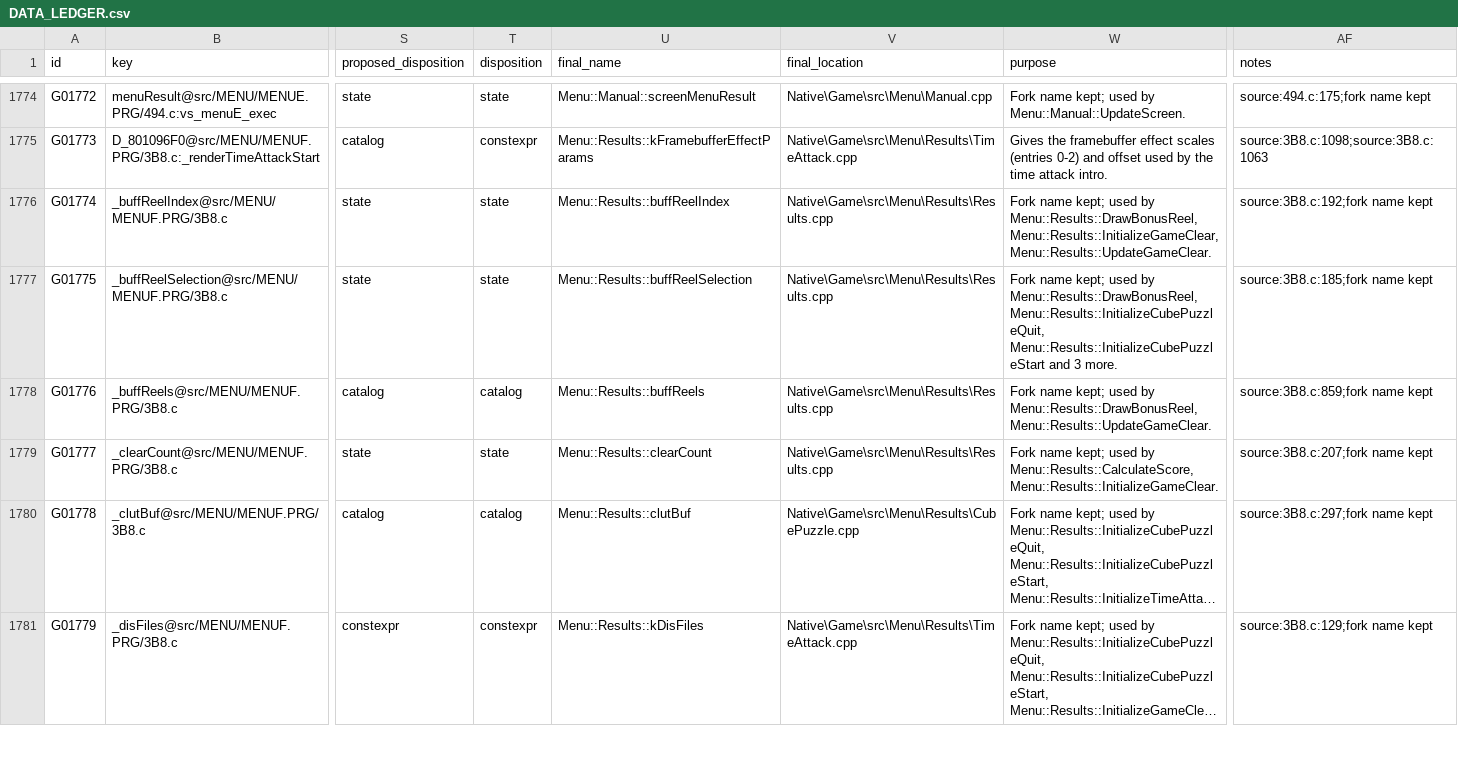
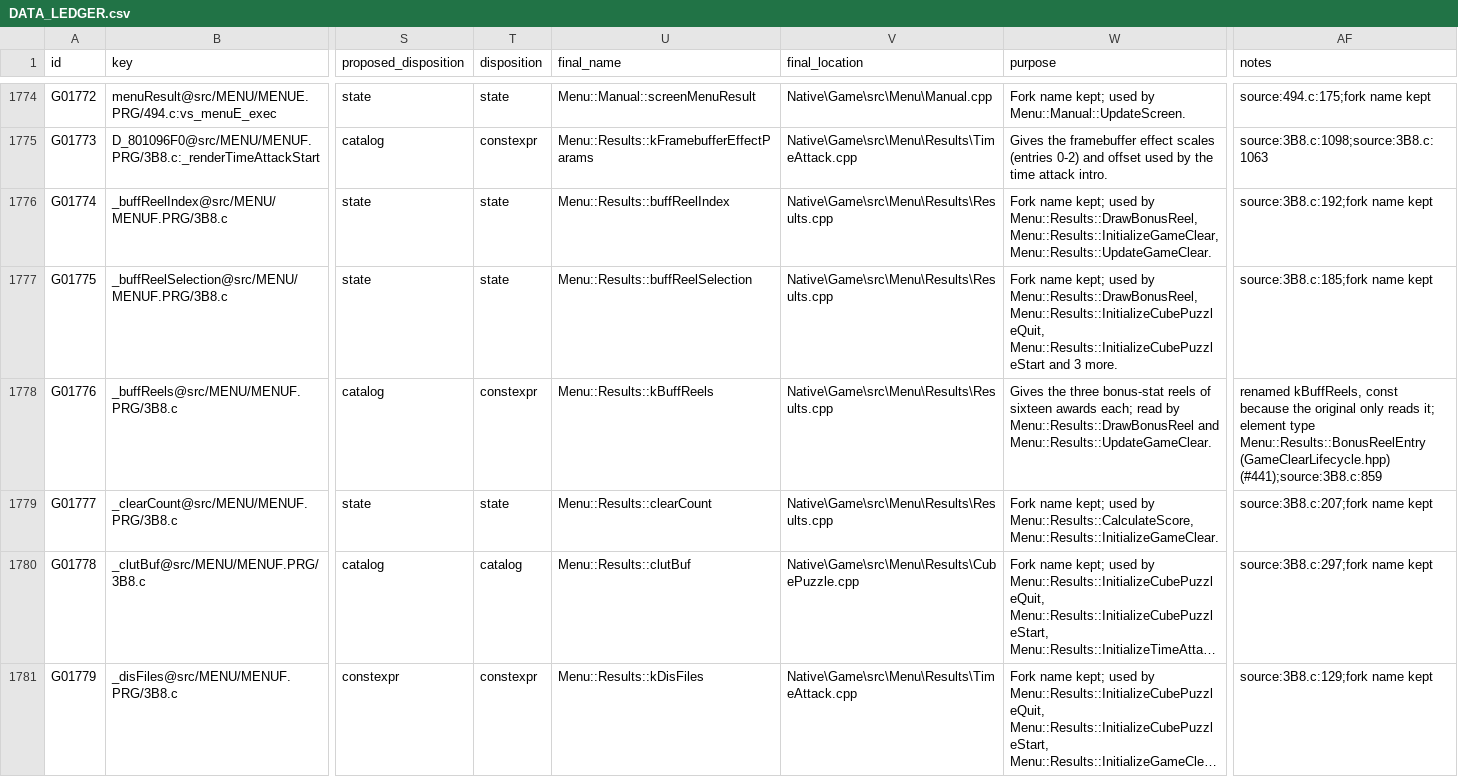
Before and after one commit to JEschete/VS-NativePort, a CSV file: Docs/ledgers/DATA_LEDGER.csv, drawn as a sheet; only a part is shown, gaps mark what is left out; long unchanged cells end in …; the diff covers the shown part only; the diff names each change by its address in the sheet, - before the commit and + after, or states it on an @@ line.

Commit message:
Move the results tables and screen statics to C++ (#441)
Results.h becomes Results.hpp in namespace VS::Menu::Results:

- DisIndex is a scoped enum with the original explicit values, and DisFile
  moves to TimeAttack.hpp with a DiscFileFor() accessor for the DIS files.
- The atlas, bonus reels and Riskbreaker rank names are typed std::array
  constants: kDisMap (Render::TextureRegion entries built from the texture
  page and palette helpers), kBuffReels (BonusReelEntry rows) and
  kRiskbreakerRanks (RankRow rows of DisIndex words). The reels become const
  because the original only reads them; the two tests that wrote an award
  into the table now stop the roulette on the original Strength +3 entry.
- The duplicate BuffReelStats enum and _buffReels_t struct are retired in
  favour of BonusReelStat and BonusReelEntry. The Live adapters that copied
  these tables into spans now pass the constants directly.
- The score and roulette statics use fixed-width types with provenance.

Ledgers: H0392 done; T00000 and T00306 retired; T00001 and T00015 relocated
with k-prefixed fields; G01776, G01780 and G01796 renamed to constants.

```diff
--- a/Docs/ledgers/DATA_LEDGER.csv
+++ b/Docs/ledgers/DATA_LEDGER.csv
-T1778 (disposition): catalog
+T1778 (disposition): constexpr
-U1778 (final_name): Menu::Results::buffReels
+U1778 (final_name): Menu::Results::kBuffReels
-W1778 (purpose): Fork name kept; used by Menu::Results::DrawBonusReel, Menu::Results::UpdateGameClear.
+W1778 (purpose): Gives the three bonus-stat reels of sixteen awards each; read by Menu::Results::DrawBonusReel and Menu::Results::UpdateGameClear.
-AF1778 (notes): source:3B8.c:859;fork name kept
+AF1778 (notes): renamed kBuffReels, const because the original only reads it; element type Menu::Results::BonusReelEntry (GameClearLifecycle.hpp) (#441);source:3B8.c:859
```
Also changed, not shown: 8 edited cells elsewhere in this file, Docs/ledgers/HEADER_LEDGER.csv, Docs/ledgers/TYPE_LEDGER.csv, 40 other files.
